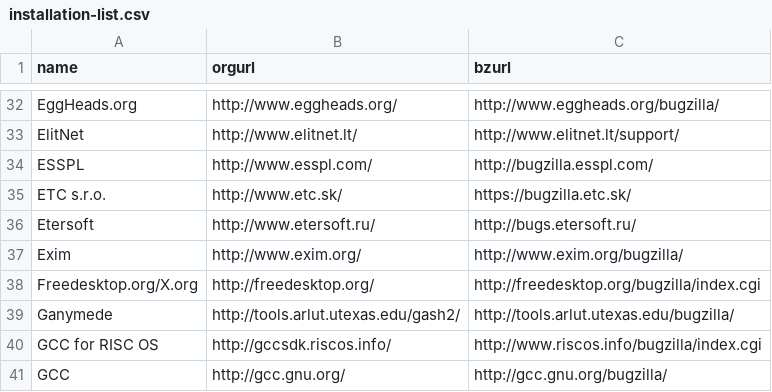
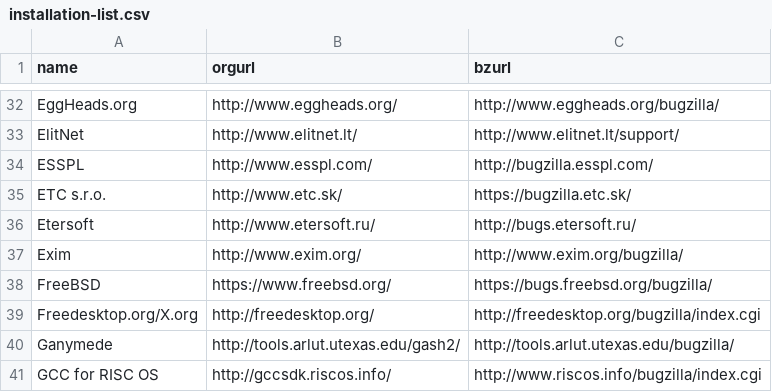
Before and after one commit to bugzilla/bugzilla.github.io, a CSV file: _data/installation-list.csv, drawn as a sheet; only a part is shown, gaps mark what is left out; the shorter side is filled out with more unchanged rows.

Commit message:
Add FreeBSD
by request of Kurt Jaeger

```diff
--- a/_data/installation-list.csv
+++ b/_data/installation-list.csv
@@ -37,2 +37,3 @@
 "Exim","http://www.exim.org/","http://www.exim.org/bugzilla/"
+"FreeBSD","https://www.freebsd.org/","https://bugs.freebsd.org/bugzilla/"
 "Freedesktop.org/X.org","http://freedesktop.org/","http://freedesktop.org/bugzilla/index.cgi"
```
